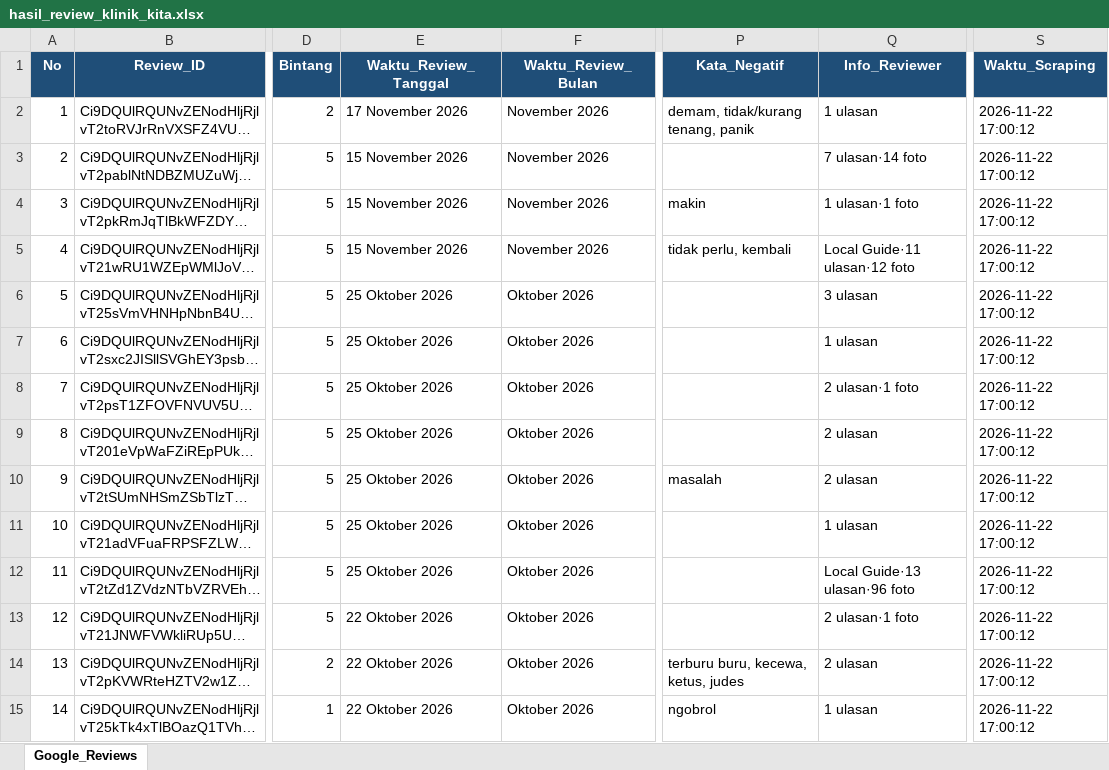
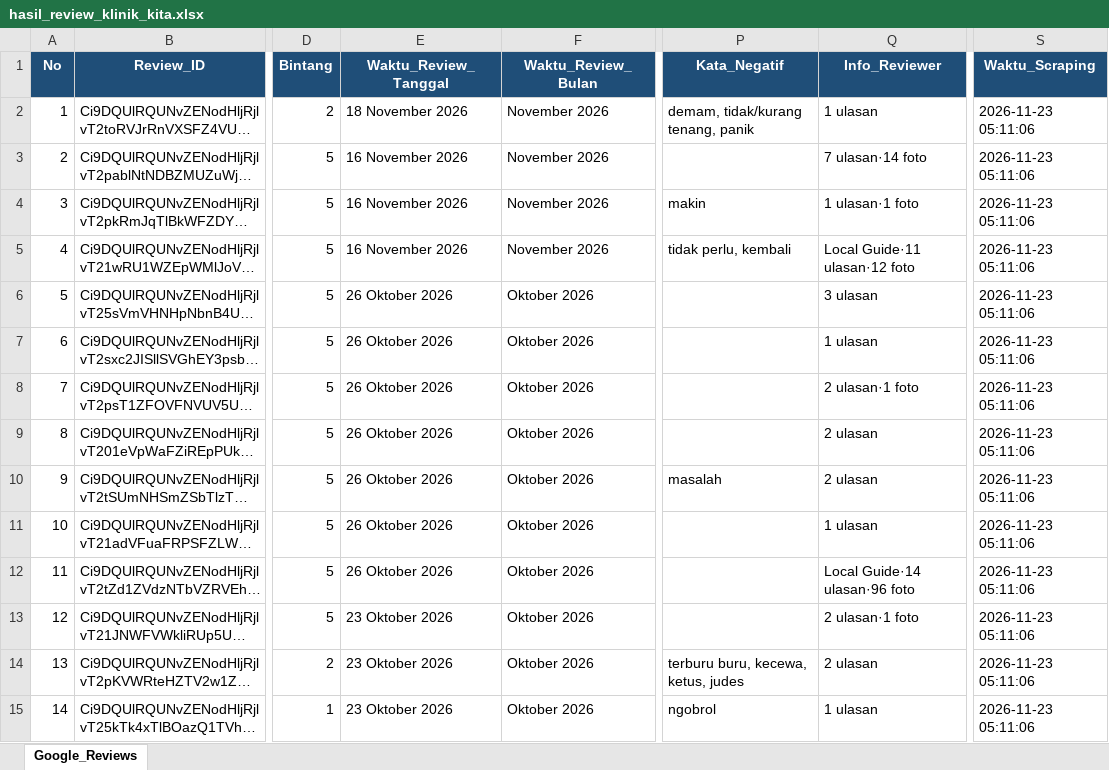
Before and after one commit to bagaskara0506/Klinik_GReview_Analysis, an Excel workbook: raw_data/hasil_review_klinik_kita.xlsx, sheet Google_Reviews, drawn as a sheet; only a part is shown, gaps mark what is left out; long unchanged cells end in …; values as stored, in another font and other column widths than the file's, no borders; the diff covers the shown part only; the diff names each change by its address in the sheet, - before the commit and + after, or states it on an @@ line.

```diff
--- a/raw_data/hasil_review_klinik_kita.xlsx (sheet Google_Reviews)
+++ b/raw_data/hasil_review_klinik_kita.xlsx (sheet Google_Reviews)
-E2 (Waktu_Review_Tanggal): 17 November 2026
+E2 (Waktu_Review_Tanggal): 18 November 2026
-S2:S15 (Waktu_Scraping): 2026-11-22 17:00:12
+S2:S15 (Waktu_Scraping): 2026-11-23 05:11:06
-E3:E5 (Waktu_Review_Tanggal): 15 November 2026
+E3:E5 (Waktu_Review_Tanggal): 16 November 2026
-E6:E12 (Waktu_Review_Tanggal): 25 Oktober 2026
+E6:E12 (Waktu_Review_Tanggal): 26 Oktober 2026
-Q12 (Info_Reviewer): Local Guide·13 ulasan·96 foto
+Q12 (Info_Reviewer): Local Guide·14 ulasan·96 foto
-E13:E15 (Waktu_Review_Tanggal): 22 Oktober 2026
+E13:E15 (Waktu_Review_Tanggal): 23 Oktober 2026
```
Also changed, not shown: 742 edited cells elsewhere in this sheet.
